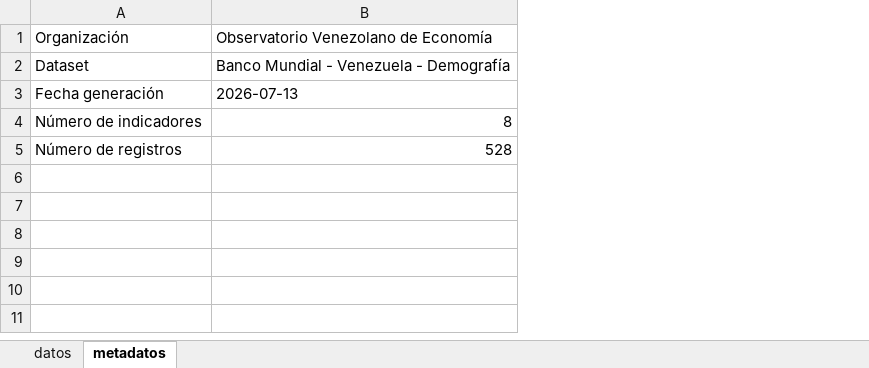
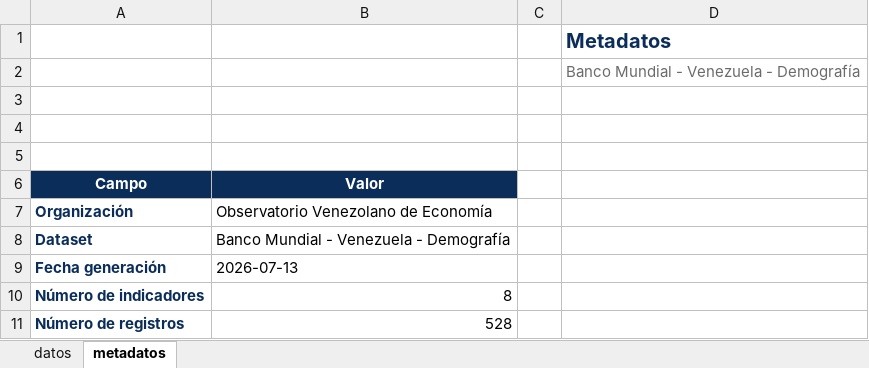
Before and after one commit to CarlosMarzol/OVE-web-github, an Excel workbook: assets/data/world-bank/excel/ove_banco_mundial_venezuela_demografia.xlsx, sheet metadatos, drawn as a sheet; values as stored, in another font and other column widths than the file's, no borders; charts and pictures not drawn; addresses are those after the commit; the diff names each change by its address in the sheet, - before the commit and + after, or states it on an @@ line.

```diff
--- a/assets/data/world-bank/excel/ove_banco_mundial_venezuela_demografia.xlsx (sheet metadatos)
+++ b/assets/data/world-bank/excel/ove_banco_mundial_venezuela_demografia.xlsx (sheet metadatos)
+column C, empty
+column D, empty
+row 1:  |  |  | Metadatos
+row 2:  |  |  | Banco Mundial - Venezuela - Demografía
+row 3: (empty)
+row 4: (empty)
+row 5: (empty)
+row 6: Campo | Valor
@@ A7:A11 bold: off → on, text colour: black → #0A2D5A @@
```
Also changed, not shown: sheet datos, charts or pictures, assets/data/indicadores-clave/ove_indicadores_clave_venezuela.xlsx, assets/data/world-bank/excel/ove_banco_mundial_venezuela_macroeconomia.xlsx, 35 other files.
